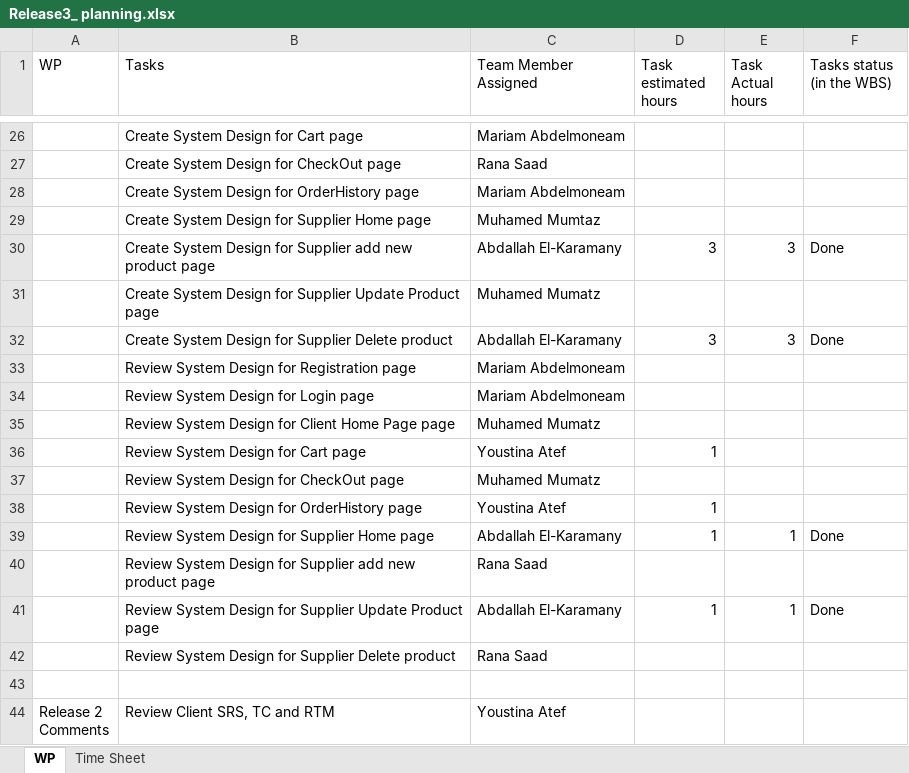
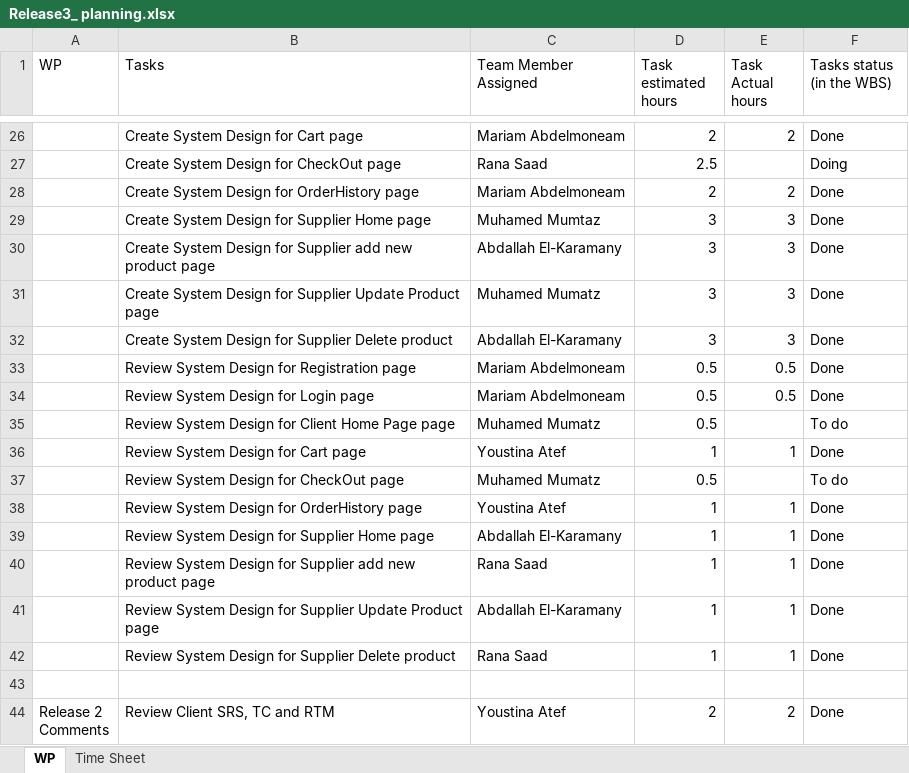
Before and after one commit to abdallahEl-Karamany/Online-Mobile-Store-WebSite, an Excel workbook: Release Planning/Release3_ planning.xlsx, sheet WP, drawn as a sheet; only a part is shown, gaps mark what is left out; values as stored, in another font and other column widths than the file's, no cell formats; the diff covers the shown part only; the diff names each change by its address in the sheet, - before the commit and + after, or states it on an @@ line.

Commit message:
Doc: Updated the sheet to calculate hours automatic

```diff
--- a/Release Planning/Release3_ planning.xlsx (sheet WP)
+++ b/Release Planning/Release3_ planning.xlsx (sheet WP)
-D26 (Task estimated hours): (empty)
+D26 (Task estimated hours): 2
-E26 (Task Actual hours): (empty)
+E26 (Task Actual hours): 2
-F26 (Tasks status (in the WBS)): (empty)
+F26 (Tasks status (in the WBS)): Done
-D27 (Task estimated hours): (empty)
+D27 (Task estimated hours): 2.5
-F27 (Tasks status (in the WBS)): (empty)
+F27 (Tasks status (in the WBS)): Doing
-D28 (Task estimated hours): (empty)
+D28 (Task estimated hours): 2
-E28 (Task Actual hours): (empty)
+E28 (Task Actual hours): 2
-F28:F29 (Tasks status (in the WBS)): (empty)
+F28:F29 (Tasks status (in the WBS)): Done
-D29 (Task estimated hours): (empty)
+D29 (Task estimated hours): 3
-E29 (Task Actual hours): (empty)
+E29 (Task Actual hours): 3
-D31 (Task estimated hours): (empty)
+D31 (Task estimated hours): 3
-E31 (Task Actual hours): (empty)
+E31 (Task Actual hours): 3
-F31 (Tasks status (in the WBS)): (empty)
+F31 (Tasks status (in the WBS)): Done
-D33:D35 (Task estimated hours): (empty)
+D33:D35 (Task estimated hours): 0.5
-E33:E34 (Task Actual hours): (empty)
+E33:E34 (Task Actual hours): 0.5
-F33:F34 (Tasks status (in the WBS)): (empty)
+F33:F34 (Tasks status (in the WBS)): Done
-F35 (Tasks status (in the WBS)): (empty)
+F35 (Tasks status (in the WBS)): To do
-E36 (Task Actual hours): (empty)
+E36 (Task Actual hours): 1
-F36 (Tasks status (in the WBS)): (empty)
+F36 (Tasks status (in the WBS)): Done
-D37 (Task estimated hours): (empty)
+D37 (Task estimated hours): 0.5
-F37 (Tasks status (in the WBS)): (empty)
+F37 (Tasks status (in the WBS)): To do
-E38 (Task Actual hours): (empty)
+E38 (Task Actual hours): 1
-F38 (Tasks status (in the WBS)): (empty)
+F38 (Tasks status (in the WBS)): Done
-D40 (Task estimated hours): (empty)
+D40 (Task estimated hours): 1
-E40 (Task Actual hours): (empty)
+E40 (Task Actual hours): 1
-F40 (Tasks status (in the WBS)): (empty)
+F40 (Tasks status (in the WBS)): Done
-D42 (Task estimated hours): (empty)
+D42 (Task estimated hours): 1
-E42 (Task Actual hours): (empty)
+E42 (Task Actual hours): 1
-F42 (Tasks status (in the WBS)): (empty)
+F42 (Tasks status (in the WBS)): Done
-D44 (Task estimated hours): (empty)
+D44 (Task estimated hours): 2
-E44 (Task Actual hours): (empty)
+E44 (Task Actual hours): 2
-F44 (Tasks status (in the WBS)): (empty)
+F44 (Tasks status (in the WBS)): Done
```
Also changed, not shown: 3 added rows, 3 removed rows and 61 edited cells elsewhere in this sheet, sheet Time Sheet, cell formats, formulas that keep their value.
